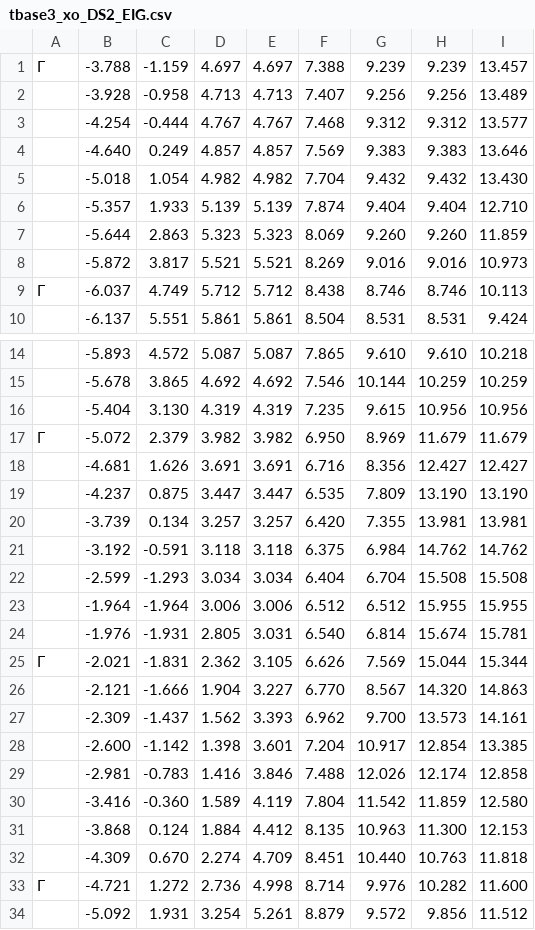
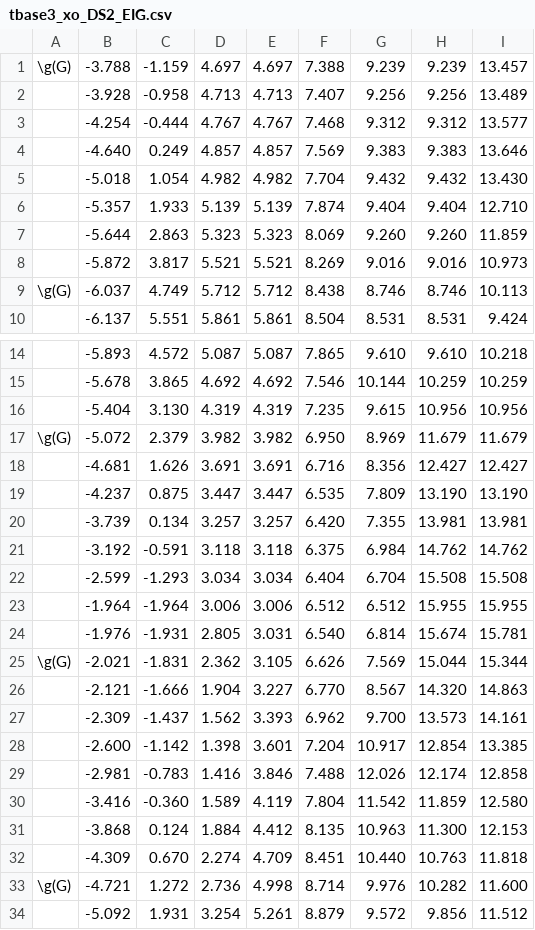
Before and after one commit to DinhThienPhuc/band-energy-diagram-tool, a CSV file: tbase3_xo_DS2_EIG.csv, drawn as a sheet; only a part is shown, gaps mark what is left out.

```diff
--- a/tbase3_xo_DS2_EIG.csv
+++ b/tbase3_xo_DS2_EIG.csv
@@ -1,2 +1,2 @@
-    Γ,  -3.788,  -1.159,   4.697,   4.697,   7.388,   9.239,   9.239,  13.457,
+\g(G),  -3.788,  -1.159,   4.697,   4.697,   7.388,   9.239,   9.239,  13.457,
      ,  -3.928,  -0.958,   4.713,   4.713,   7.407,   9.256,   9.256,  13.489,
@@ -8,3 +8,3 @@
      ,  -5.872,   3.817,   5.521,   5.521,   8.269,   9.016,   9.016,  10.973,
-    Γ,  -6.037,   4.749,   5.712,   5.712,   8.438,   8.746,   8.746,  10.113,
+\g(G),  -6.037,   4.749,   5.712,   5.712,   8.438,   8.746,   8.746,  10.113,
      ,  -6.137,   5.551,   5.861,   5.861,   8.504,   8.531,   8.531,   9.424,
@@ -16,3 +16,3 @@
      ,  -5.404,   3.130,   4.319,   4.319,   7.235,   9.615,  10.956,  10.956,
-    Γ,  -5.072,   2.379,   3.982,   3.982,   6.950,   8.969,  11.679,  11.679,
+\g(G),  -5.072,   2.379,   3.982,   3.982,   6.950,   8.969,  11.679,  11.679,
      ,  -4.681,   1.626,   3.691,   3.691,   6.716,   8.356,  12.427,  12.427,
@@ -24,3 +24,3 @@
      ,  -1.976,  -1.931,   2.805,   3.031,   6.540,   6.814,  15.674,  15.781,
-    Γ,  -2.021,  -1.831,   2.362,   3.105,   6.626,   7.569,  15.044,  15.344,
+\g(G),  -2.021,  -1.831,   2.362,   3.105,   6.626,   7.569,  15.044,  15.344,
      ,  -2.121,  -1.666,   1.904,   3.227,   6.770,   8.567,  14.320,  14.863,
@@ -32,3 +32,3 @@
      ,  -4.309,   0.670,   2.274,   4.709,   8.451,  10.440,  10.763,  11.818,
-    Γ,  -4.721,   1.272,   2.736,   4.998,   8.714,   9.976,  10.282,  11.600,
+\g(G),  -4.721,   1.272,   2.736,   4.998,   8.714,   9.976,  10.282,  11.600,
      ,  -5.092,   1.931,   3.254,   5.261,   8.879,   9.572,   9.856,  11.512,
```
Also changed, not shown: 2 other files.
